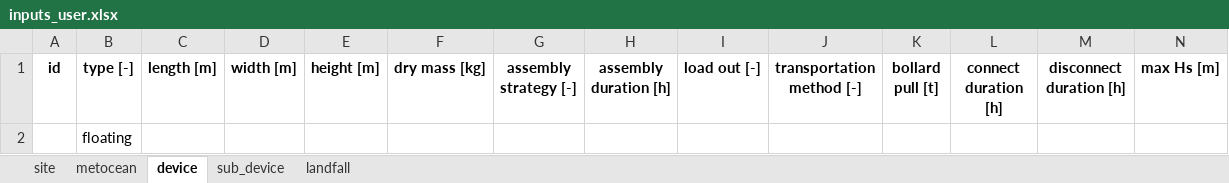
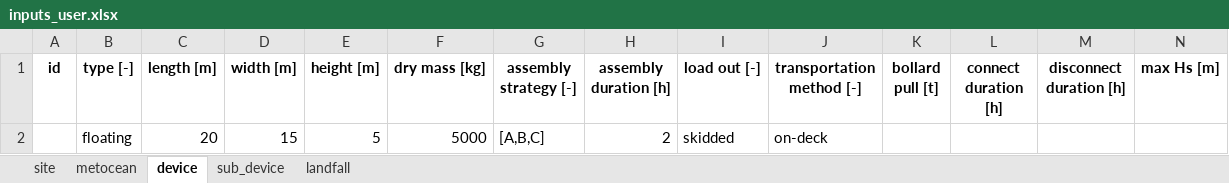
Before and after one commit to PauloCh/DTOcean-WP5, an Excel workbook: src/databases/inputs_user.xlsx, sheet device, drawn as a sheet; only a part is shown; values as stored, in another font and other column widths than the file's, no borders; removed rows and columns are numbered as before the commit, all else as after; rows hold the shown columns only; the diff names each change by its address in the sheet, - before the commit and + after, or states it on an @@ line.

Commit message:
update on devices..

```diff
--- a/src/databases/inputs_user.xlsx (sheet device)
+++ b/src/databases/inputs_user.xlsx (sheet device)
-row 2:  | floating
+row 2:  | floating | 20 | 15 | 5 | 5000 | [A,B,C] | 2 | skidded | on-deck
```
Also changed, not shown: src/databases/Schedule_OLC.xlsx, 10 other files.
